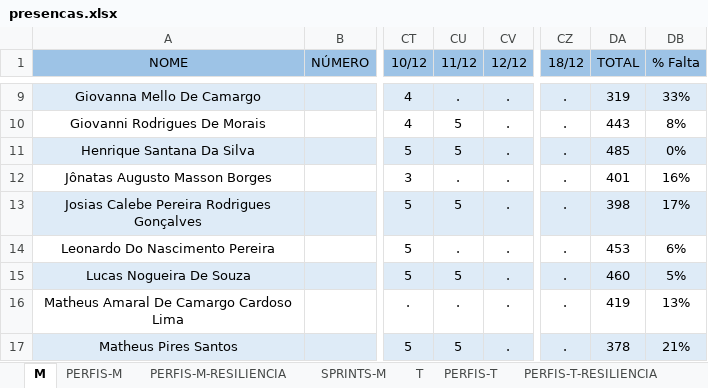
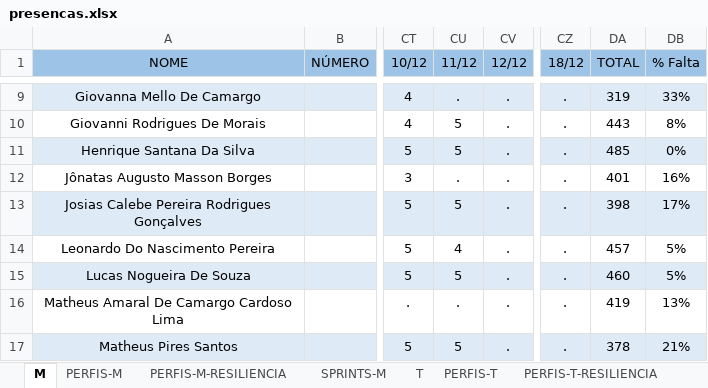
Before and after one commit to corujasdevbr/senai-desenvolvimento-2s2019, an Excel workbook: organizacao/presencas.xlsx, sheet M, drawn as a sheet; only a part is shown, gaps mark what is left out; values as stored, in another font and other column widths than the file's, no borders; the diff names each change by its address in the sheet, - before the commit and + after, or states it on an @@ line.

Commit message:
up

```diff
--- a/organizacao/presencas.xlsx (sheet M)
+++ b/organizacao/presencas.xlsx (sheet M)
-CU14 (11/12): .
+CU14 (11/12): 4
-DA14 (TOTAL): 453
+DA14 (TOTAL): 457
-DB14 (% Falta): 6%
+DB14 (% Falta): 5%
```
